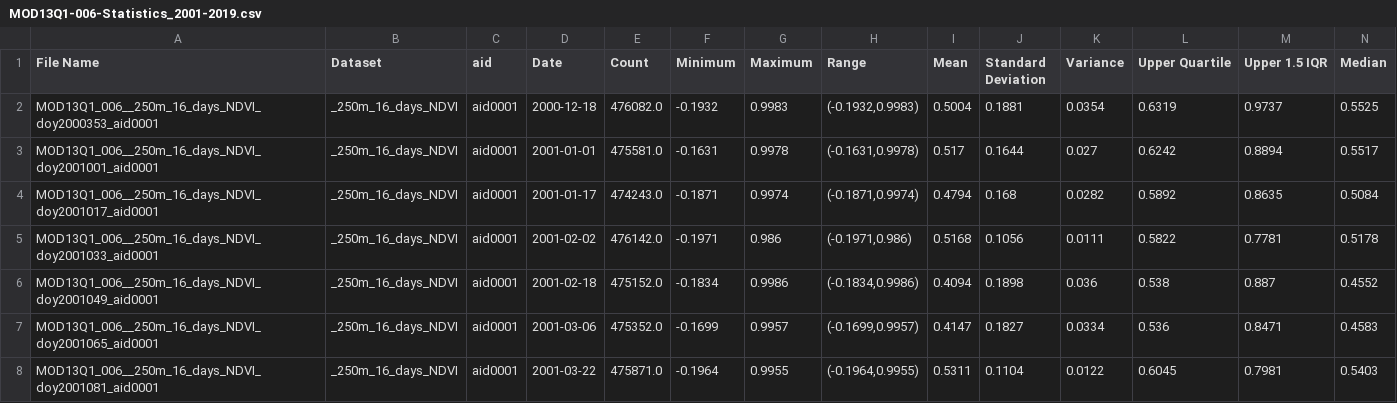
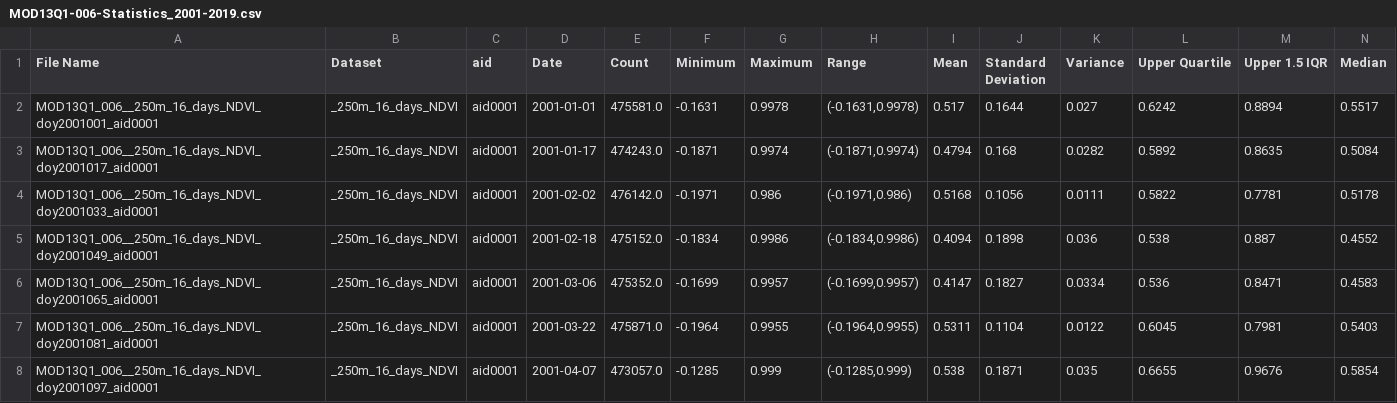
Before and after one commit to CKuebert/RELA_ss2020, a CSV file: MOD13Q1-006-Statistics_2001-2019.csv, drawn as a sheet; only a part is shown; the shorter side is filled out with more unchanged rows; rows hold the shown columns only; the diff names each change by its address in the sheet, - before the commit and + after, or states it on an @@ line.

Commit message:
Update MOD13Q1-006-Statistics_2001-2019.csv

```diff
--- a/MOD13Q1-006-Statistics_2001-2019.csv
+++ b/MOD13Q1-006-Statistics_2001-2019.csv
-row 2: MOD13Q1_006__250m_16_days_NDVI_doy2000353_aid0001 | _250m_16_days_NDVI | aid0001 | 2000-12-18 | 476082.0 | -0.1932 | 0.9983 | (-0.1932,0.9983) | 0.5004 | 0.1881 | 0.0354 | 0.6319 | 0.9737 | 0.5525
```
